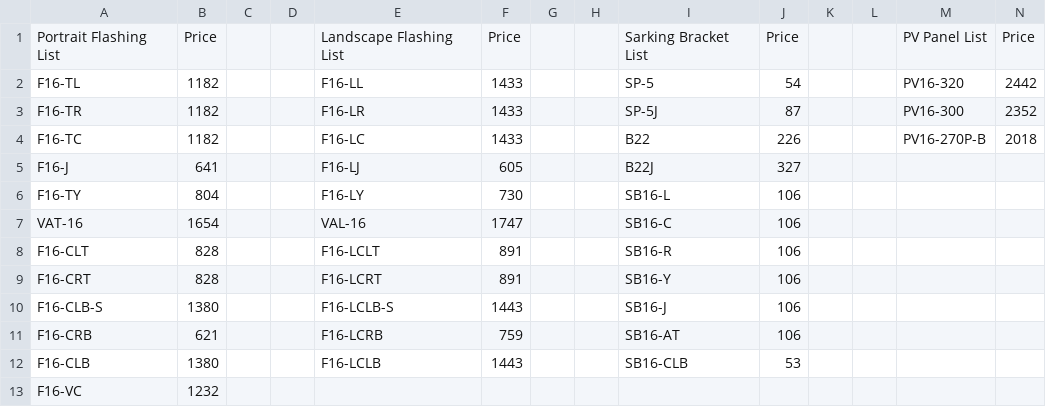
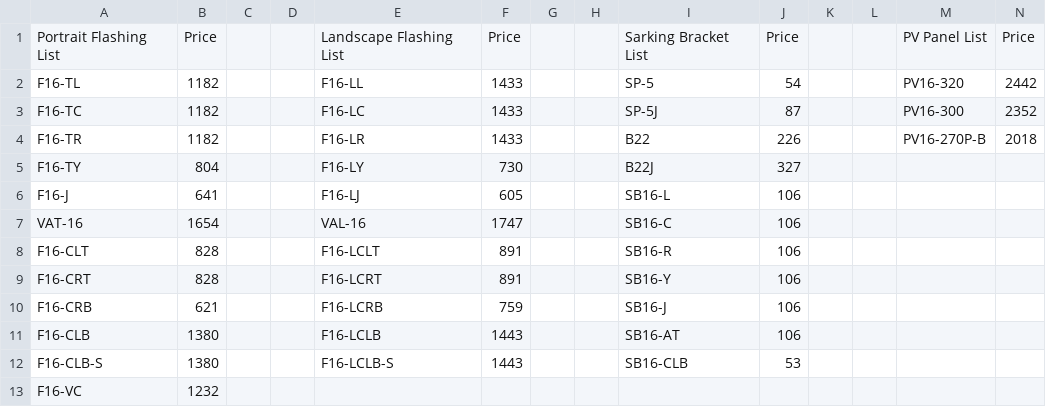
Before and after one commit to BobbyElmes/Fusion-Configurator, a CSV file: src/Products/ViridianNOPrices.csv, drawn as a sheet; only a part is shown; removed rows and columns are numbered as before the commit, all else as after; rows hold the shown columns only; the diff names each change by its address in the sheet, - before the commit and + after, or states it on an @@ line.

```diff
--- a/src/Products/ViridianNOPrices.csv
+++ b/src/Products/ViridianNOPrices.csv
-A3: F16-TR
+A3: F16-TC
-E3: F16-LR
+E3: F16-LC
-A4: F16-TC
+A4: F16-TR
-E4: F16-LC
+E4: F16-LR
-row 5: F16-J | 641 |  |  | F16-LJ | 605 |  |  | B22J | 327
-I5: SB16-L
+I5: B22J
-J5: 106
+J5: 327
+row 6: F16-J | 641 |  |  | F16-LJ | 605 |  |  | SB16-L | 106
-row 10: F16-CLB-S | 1380 |  |  | F16-LCLB-S | 1443 |  |  | SB16-J | 106
-I10: SB16-AT
+I10: SB16-J
-I11: SB16-CLB
+I11: SB16-AT
-J11: 53
+J11: 106
+row 12: F16-CLB-S | 1380 |  |  | F16-LCLB-S | 1443 |  |  | SB16-CLB | 53
```
Also changed, not shown: src/Products/ViridianDEPrices.csv, src/Products/ViridianNLPrices.csv, 22 other files.
